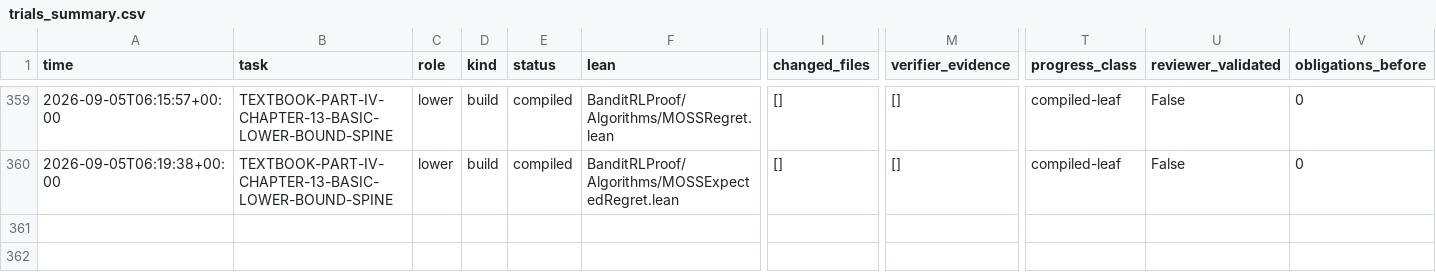
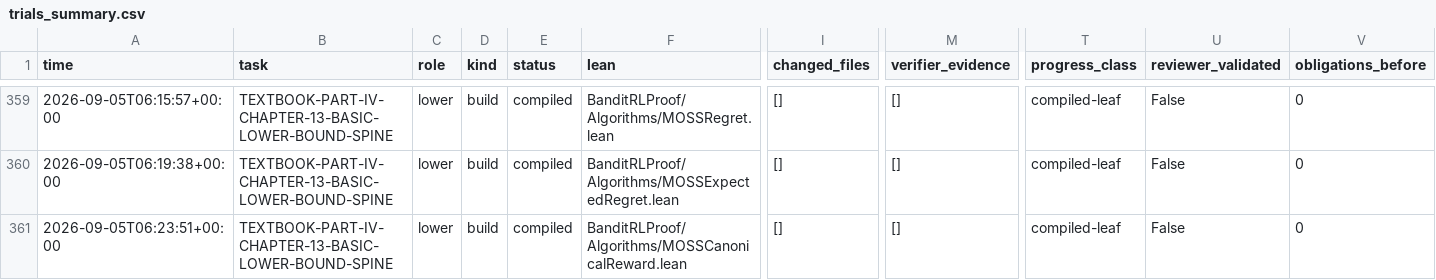
Before and after one commit to DakeBU/Auto-Bandit-RL-Proof-In-Sleep, a CSV file: runs/trials_summary.csv, drawn as a sheet; only a part is shown, gaps mark what is left out; rows hold the shown columns only; the diff names each change by its address in the sheet, - before the commit and + after, or states it on an @@ line.

Commit message:
Lift MOSS regret to canonical arm reward laws

```diff
--- a/runs/trials_summary.csv
+++ b/runs/trials_summary.csv
+row 361: 2026-09-05T06:23:51+00:00 | TEXTBOOK-PART-IV-CHAPTER-13-BASIC-LOWER-BOUND-SPINE | lower | build | compiled | BanditRLProof/Algorithms/MOSSCanonicalReward.lean | [] | [] | compiled-leaf | False | 0
```
Also changed, not shown: 14 other files.
